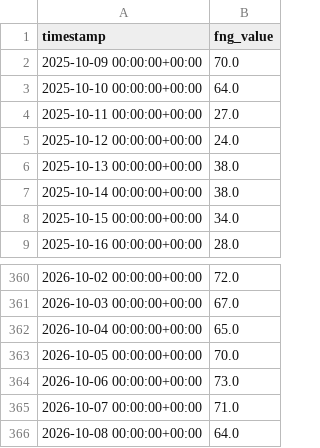
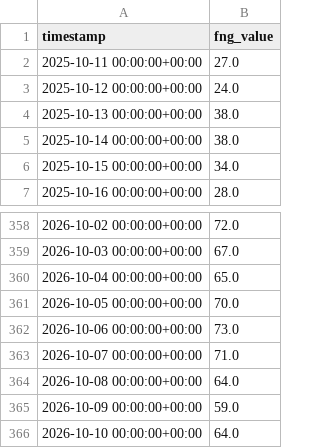
Before and after one commit to tabassam823/TradeProject, a CSV file: try_ml/data/fear_and_greed_365d.csv, drawn as a sheet; only a part is shown, gaps mark what is left out; removed rows and columns are numbered as before the commit, all else as after; the diff names each change by its address in the sheet, - before the commit and + after, or states it on an @@ line.

```diff
--- a/try_ml/data/fear_and_greed_365d.csv
+++ b/try_ml/data/fear_and_greed_365d.csv
-row 2: 2025-10-09 00:00:00+00:00 | 70.0
-row 3: 2025-10-10 00:00:00+00:00 | 64.0
+row 365: 2026-10-09 00:00:00+00:00 | 59.0
+row 366: 2026-10-10 00:00:00+00:00 | 64.0
```
Also changed, not shown: try_ml/data/BTC_USD_1h_365d.csv, try_ml/data/SOL_USD_1h_365d.csv, 13 other files.
